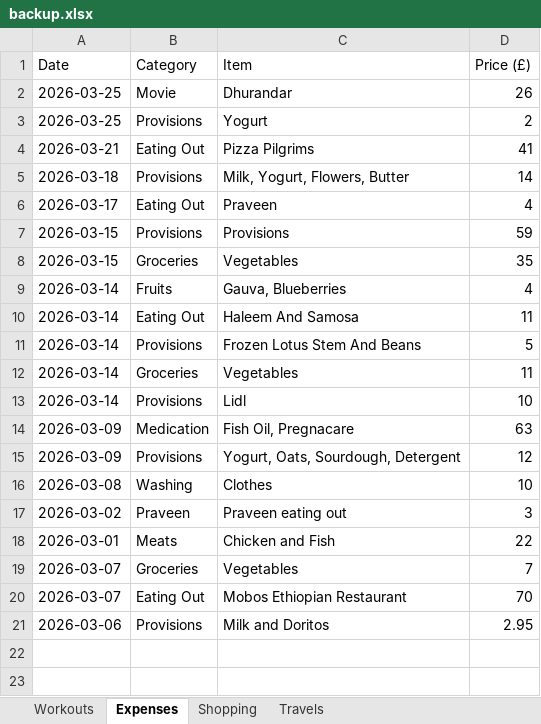
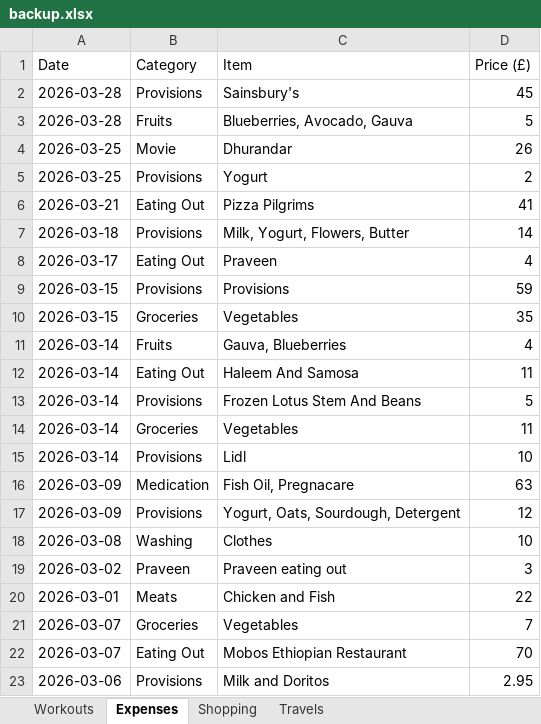
Before and after one commit to itspraveenk/Praveen_Fitness_App, an Excel workbook: data/backup.xlsx, sheet Expenses, drawn as a sheet; values as stored, in another font and other column widths than the file's, no borders; the diff names each change by its address in the sheet, - before the commit and + after, or states it on an @@ line.

Commit message:
Backup: 2026-03-31T06:39:02.409Z

```diff
--- a/data/backup.xlsx (sheet Expenses)
+++ b/data/backup.xlsx (sheet Expenses)
+row 2: 2026-03-28 | Provisions | Sainsbury's | 45
+row 3: 2026-03-28 | Fruits | Blueberries, Avocado, Gauva | 5
```
Also changed, not shown: sheet Workouts.
